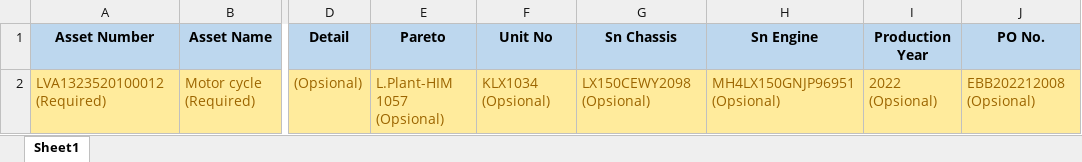
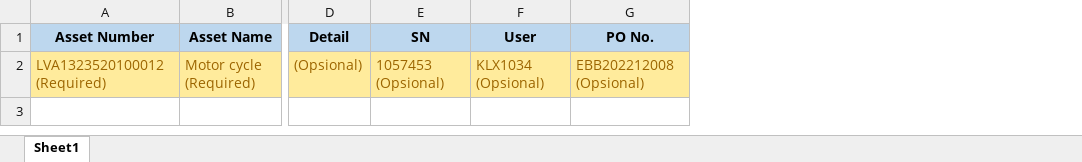
Before and after one commit to Pilalz/asset-management, an Excel workbook: public/template/TemplateLowValueAsset.xlsx, sheet Sheet1, drawn as a sheet; only a part is shown, gaps mark what is left out; values as stored, in another font and other column widths than the file's, no borders; removed rows and columns are numbered as before the commit, all else as after; the diff names each change by its address in the sheet, - before the commit and + after, or states it on an @@ line.

Commit message:
currency progress, asset update kolom, import update

```diff
--- a/public/template/TemplateLowValueAsset.xlsx (sheet Sheet1)
+++ b/public/template/TemplateLowValueAsset.xlsx (sheet Sheet1)
-column E (Pareto), row 2: L.Plant-HIM 1057 (Opsional)
+column E (SN), row 2: 1057453 (Opsional)
-column G (Sn Chassis), row 2: LX150CEWY2098 (Opsional)
-column H (Sn Engine), row 2: MH4LX150GNJP96951 (Opsional)
-column I (Production Year), row 2: 2022 (Opsional)
-F1: Unit No
+F1: User
```
Also changed, not shown: 22 other files.
